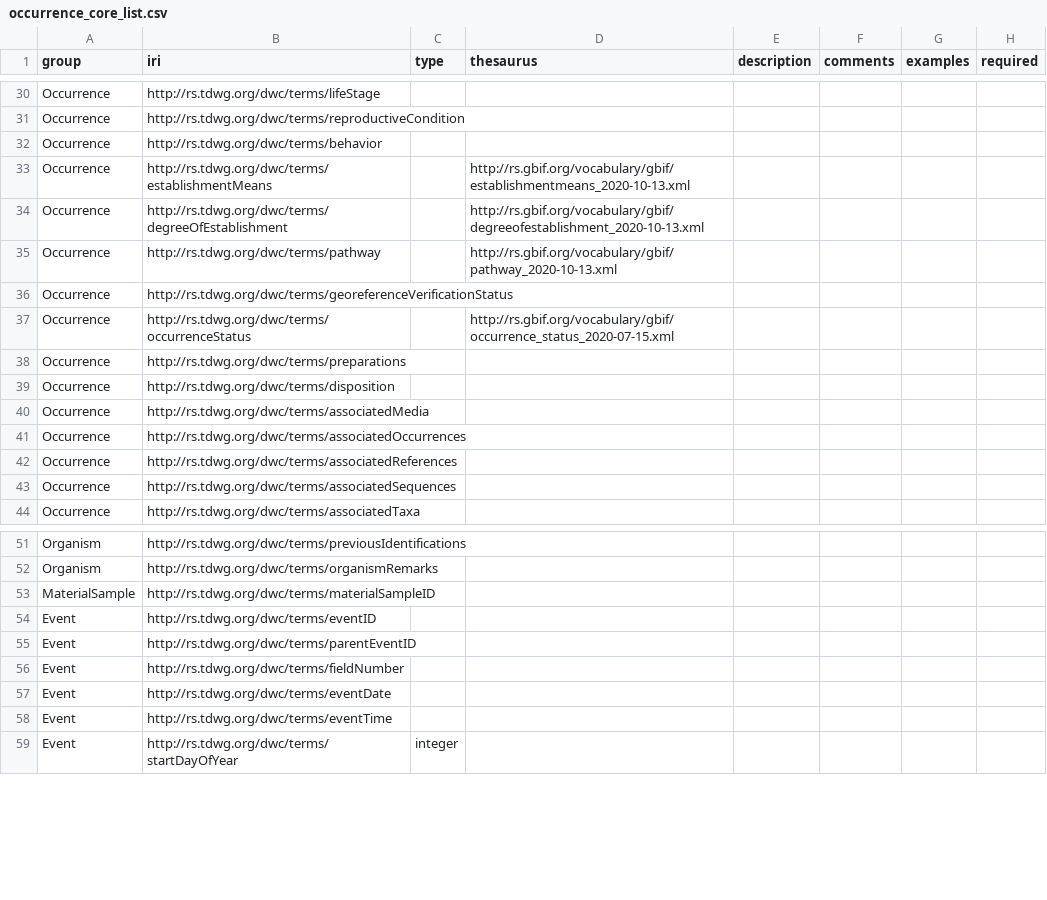
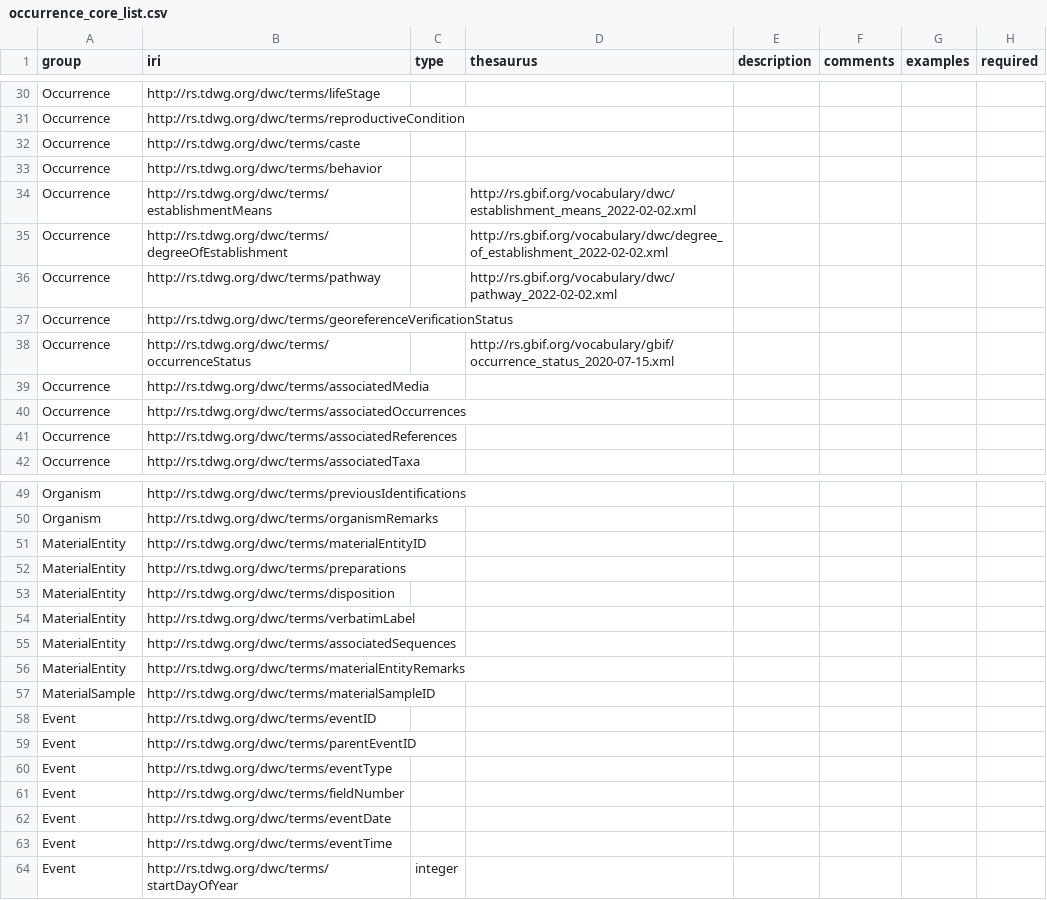
Before and after one commit to tdwg/dwc, a CSV file: build/xml/occurrence_core_list.csv (was build/occurrence_core_list.csv), drawn as a sheet; only a part is shown, gaps mark what is left out; the diff covers the shown part only.

Commit message:
Major overhaul to address all issues associated with Material Sample Public Review 2023.

```diff
--- a/build/occurrence_core_list.csv
+++ b/build/xml/occurrence_core_list.csv
@@ -31,10 +31,9 @@ Occurrence,http://rs.tdwg.org/dwc/terms/lifeStage,,,,,,
 Occurrence,http://rs.tdwg.org/dwc/terms/reproductiveCondition,,,,,,
+Occurrence,http://rs.tdwg.org/dwc/terms/caste,,,,,,
 Occurrence,http://rs.tdwg.org/dwc/terms/behavior,,,,,,
-Occurrence,http://rs.tdwg.org/dwc/terms/establishmentMeans,,http://rs.gbif.org/vocabulary/gbif/establishmentmeans_2020-10-13.xml,,,,
-Occurrence,http://rs.tdwg.org/dwc/terms/degreeOfEstablishment,,http://rs.gbif.org/vocabulary/gbif/degreeofestablishment_2020-10-13.xml,,,,
-Occurrence,http://rs.tdwg.org/dwc/terms/pathway,,http://rs.gbif.org/vocabulary/gbif/pathway_2020-10-13.xml,,,,
+Occurrence,http://rs.tdwg.org/dwc/terms/establishmentMeans,,http://rs.gbif.org/vocabulary/dwc/establishment_means_2022-02-02.xml,,,,
+Occurrence,http://rs.tdwg.org/dwc/terms/degreeOfEstablishment,,http://rs.gbif.org/vocabulary/dwc/degree_of_establishment_2022-02-02.xml,,,,
+Occurrence,http://rs.tdwg.org/dwc/terms/pathway,,http://rs.gbif.org/vocabulary/dwc/pathway_2022-02-02.xml,,,,
 Occurrence,http://rs.tdwg.org/dwc/terms/georeferenceVerificationStatus,,,,,,
 Occurrence,http://rs.tdwg.org/dwc/terms/occurrenceStatus,,http://rs.gbif.org/vocabulary/gbif/occurrence_status_2020-07-15.xml,,,,
-Occurrence,http://rs.tdwg.org/dwc/terms/preparations,,,,,,
-Occurrence,http://rs.tdwg.org/dwc/terms/disposition,,,,,,
 Occurrence,http://rs.tdwg.org/dwc/terms/associatedMedia,,,,,,
@@ -42,3 +41,2 @@ Occurrence,http://rs.tdwg.org/dwc/terms/associatedOccurrences,,,,,,
 Occurrence,http://rs.tdwg.org/dwc/terms/associatedReferences,,,,,,
-Occurrence,http://rs.tdwg.org/dwc/terms/associatedSequences,,,,,,
 Occurrence,http://rs.tdwg.org/dwc/terms/associatedTaxa,,,,,,
@@ -52,2 +50,8 @@ Organism,http://rs.tdwg.org/dwc/terms/previousIdentifications,,,,,,
 Organism,http://rs.tdwg.org/dwc/terms/organismRemarks,,,,,,
+MaterialEntity,http://rs.tdwg.org/dwc/terms/materialEntityID,,,,,,
+MaterialEntity,http://rs.tdwg.org/dwc/terms/preparations,,,,,,
+MaterialEntity,http://rs.tdwg.org/dwc/terms/disposition,,,,,,
+MaterialEntity,http://rs.tdwg.org/dwc/terms/verbatimLabel,,,,,,
+MaterialEntity,http://rs.tdwg.org/dwc/terms/associatedSequences,,,,,,
+MaterialEntity,http://rs.tdwg.org/dwc/terms/materialEntityRemarks,,,,,,
 MaterialSample,http://rs.tdwg.org/dwc/terms/materialSampleID,,,,,,
@@ -55,2 +59,3 @@ Event,http://rs.tdwg.org/dwc/terms/eventID,,,,,,
 Event,http://rs.tdwg.org/dwc/terms/parentEventID,,,,,,
+Event,http://rs.tdwg.org/dwc/terms/eventType,,,,,,
 Event,http://rs.tdwg.org/dwc/terms/fieldNumber,,,,,,
```
Also changed, not shown: 3 added rows and 3 edited cells elsewhere in this file, build/xml/event_core_list.csv, build/xml/identification_history_list.csv, 37 other files.
